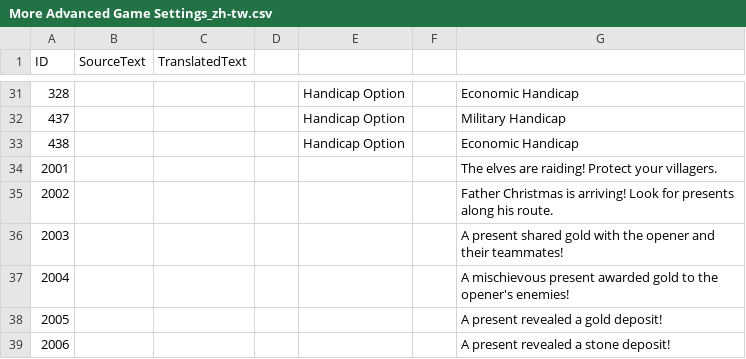
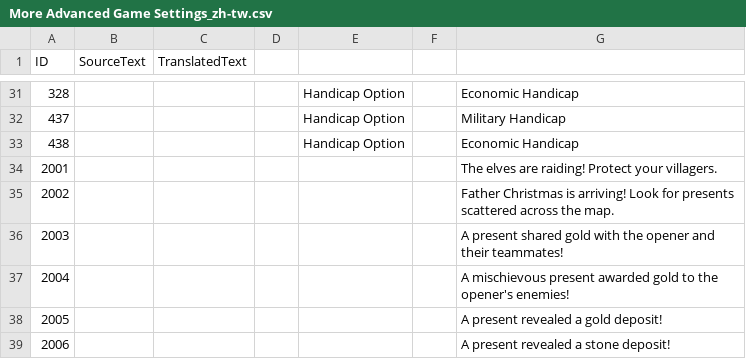
Before and after one commit to TypeDan/Yuletide-Raids, a CSV file: assets/locdb/More Advanced Game Settings_zh-tw.csv, drawn as a sheet; only a part is shown, gaps mark what is left out.

```diff
--- a/assets/locdb/More Advanced Game Settings_zh-tw.csv
+++ b/assets/locdb/More Advanced Game Settings_zh-tw.csv
@@ -34,3 +34,3 @@ ID,SourceText,TranslatedText
 2001,,,,,,The elves are raiding! Protect your villagers.
-2002,,,,,,Father Christmas is arriving! Look for presents along his route.
+2002,,,,,,Father Christmas is arriving! Look for presents scattered across the map.
 2003,,,,,,A present shared gold with the opener and their teammates!
```
Also changed, not shown: assets/locdb/More Advanced Game Settings_cs.csv, assets/locdb/More Advanced Game Settings_en.csv, 10 other files.
